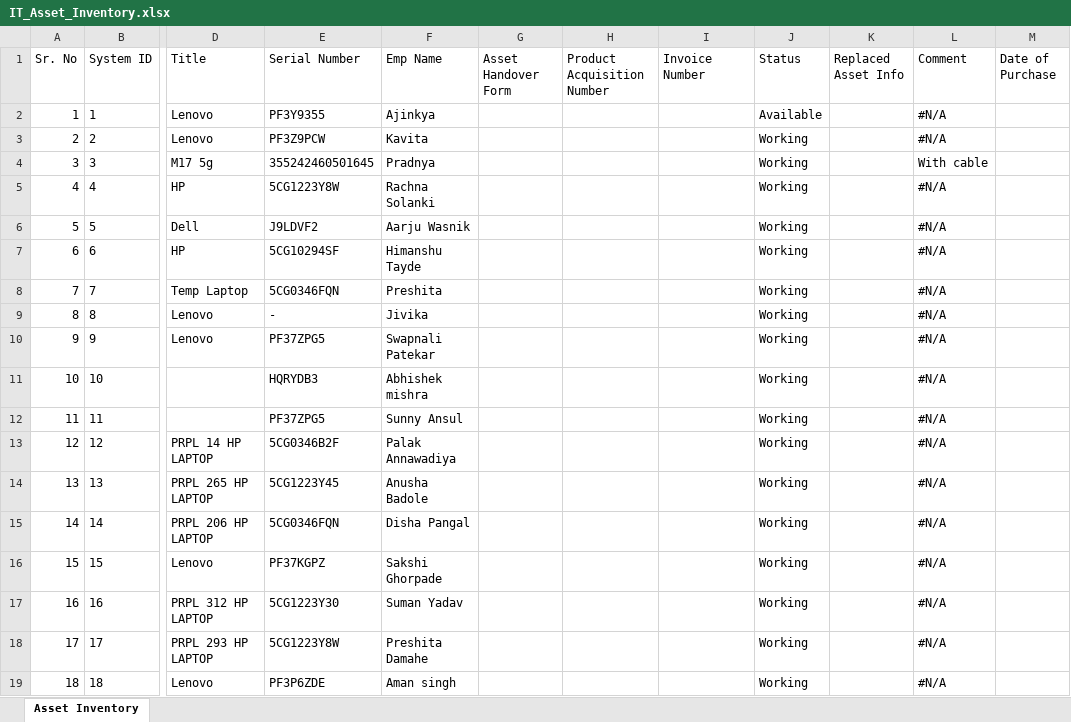
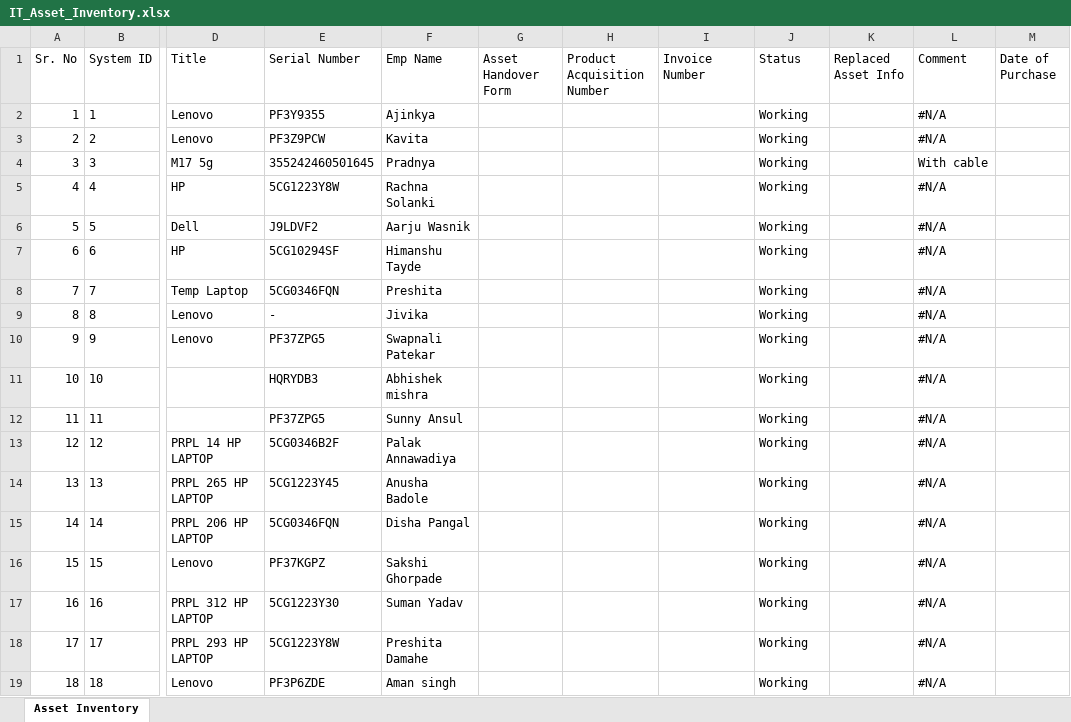
Before and after one commit to actpistol/propiactivate, an Excel workbook: IT_Asset_Inventory.xlsx, sheet Asset Inventory, drawn as a sheet; only a part is shown, gaps mark what is left out; values as stored, in another font and other column widths than the file's, no borders; the diff names each change by its address in the sheet, - before the commit and + after, or states it on an @@ line.

Commit message:
Auto-update IT_Asset_Inventory.xlsx via Web App

```diff
--- a/IT_Asset_Inventory.xlsx (sheet Asset Inventory)
+++ b/IT_Asset_Inventory.xlsx (sheet Asset Inventory)
-J2 (Status): Available
+J2 (Status): Working
```
